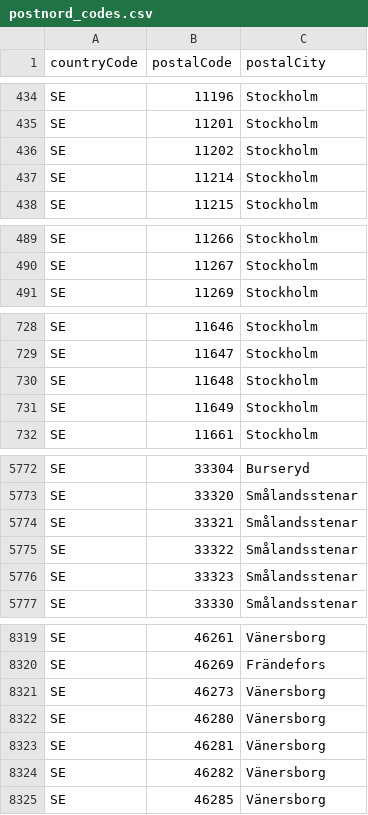
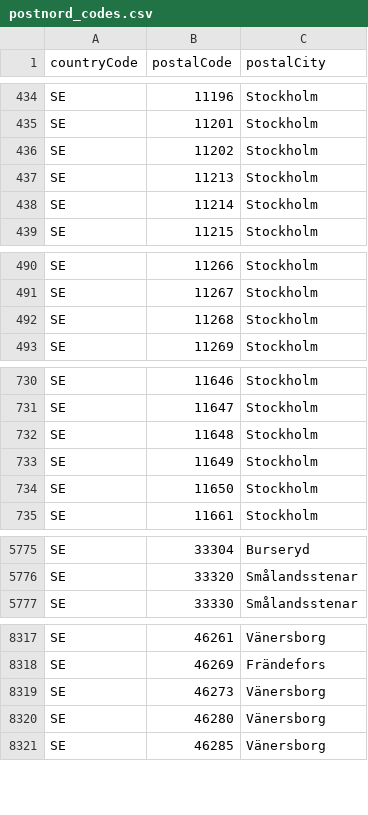
Before and after one commit to civictechsweden/pOSMkod, a CSV file: data/postnord_codes.csv, drawn as a sheet; only a part is shown, gaps mark what is left out; the diff covers the shown part only.

```diff
--- a/data/postnord_codes.csv
+++ b/data/postnord_codes.csv
@@ -436,2 +436,3 @@ SE,11201,Stockholm
 SE,11202,Stockholm
+SE,11213,Stockholm
 SE,11214,Stockholm
@@ -490,2 +491,3 @@ SE,11266,Stockholm
 SE,11267,Stockholm
+SE,11268,Stockholm
 SE,11269,Stockholm
@@ -731,2 +733,3 @@ SE,11648,Stockholm
 SE,11649,Stockholm
+SE,11650,Stockholm
 SE,11661,Stockholm
@@ -5773,5 +5776,2 @@ SE,33304,Burseryd
 SE,33320,Smålandsstenar
-SE,33321,Smålandsstenar
-SE,33322,Smålandsstenar
-SE,33323,Smålandsstenar
 SE,33330,Smålandsstenar
@@ -8322,4 +8320,2 @@ SE,46273,Vänersborg
 SE,46280,Vänersborg
-SE,46281,Vänersborg
-SE,46282,Vänersborg
 SE,46285,Vänersborg
```
Also changed, not shown: 5 removed rows elsewhere in this file.
